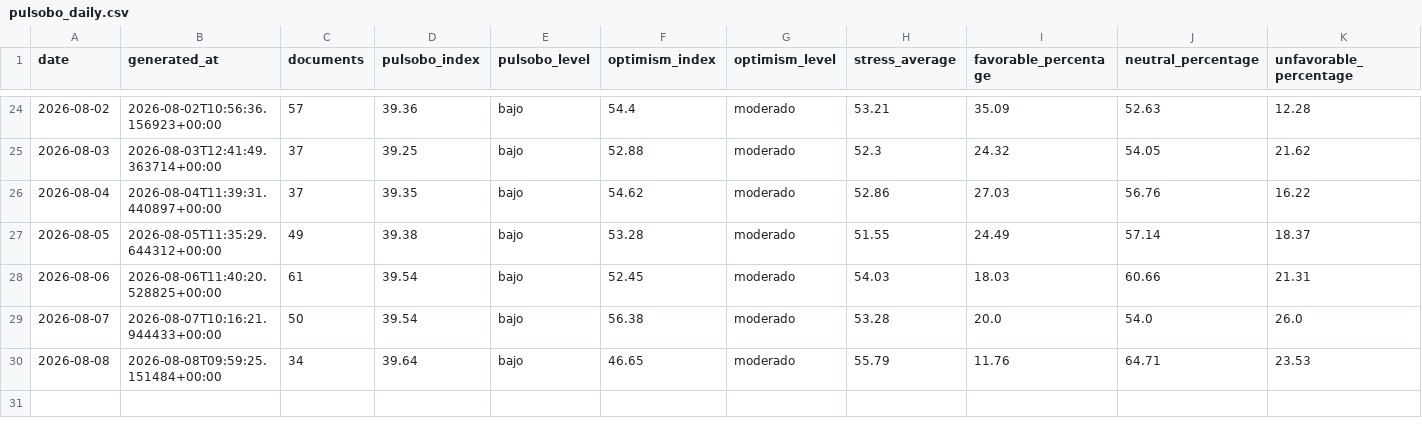
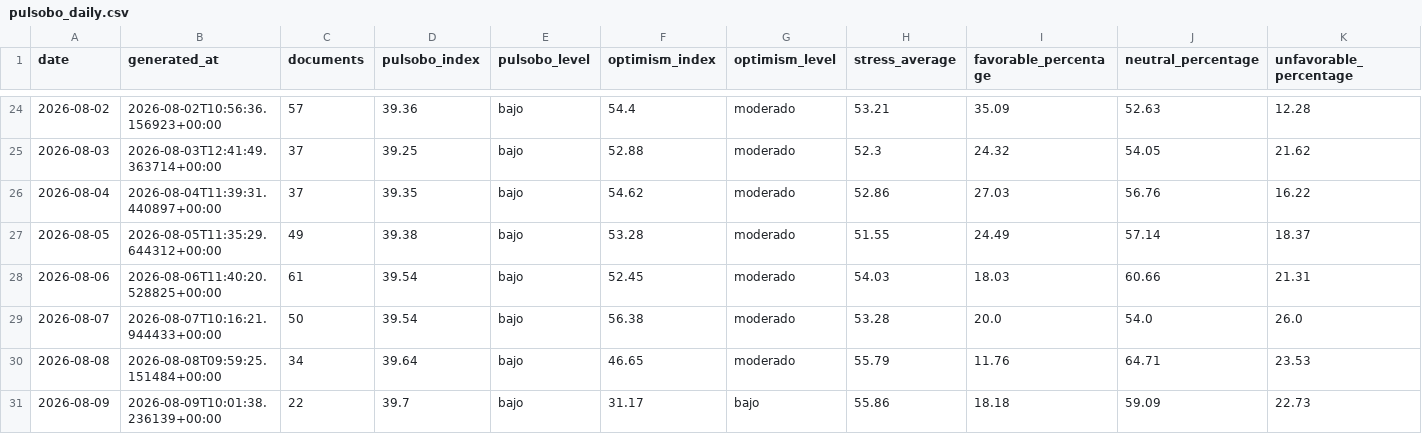
Before and after one commit to paul-pinto/TerMacroMetro, a CSV file: data/history/pulsobo_daily.csv, drawn as a sheet; only a part is shown, gaps mark what is left out; rows hold the shown columns only; the diff names each change by its address in the sheet, - before the commit and + after, or states it on an @@ line.

```diff
--- a/data/history/pulsobo_daily.csv
+++ b/data/history/pulsobo_daily.csv
+row 31: 2026-08-09 | 2026-08-09T10:01:38.236139+00:00 | 22 | 39.7 | bajo | 31.17 | bajo | 55.86 | 18.18 | 59.09 | 22.73
```
Also changed, not shown: data/bolivia/eventos_bolivia_operativos.csv, 15 other files.
